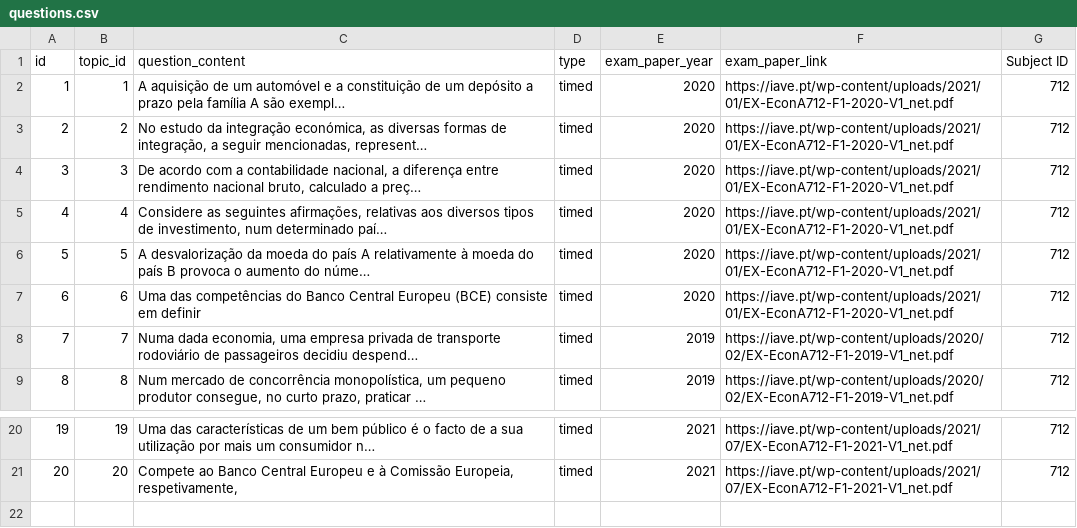
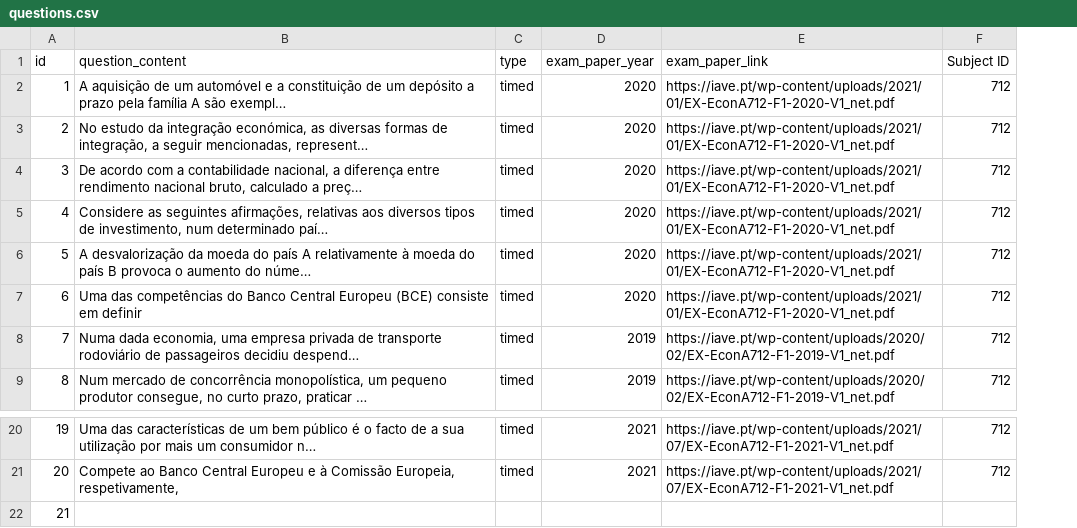
Before and after one commit to InkaOro/ENES, a CSV file: lib/seeds/questions.csv, drawn as a sheet; only a part is shown, gaps mark what is left out; long unchanged cells end in …; removed rows and columns are numbered as before the commit, all else as after; the diff names each change by its address in the sheet, - before the commit and + after, or states it on an @@ line.

```diff
--- a/lib/seeds/questions.csv
+++ b/lib/seeds/questions.csv
-column B (topic_id), rows 2-9: 1 | 2 | 3 | 4 | 5 | 6 | 7 | 8; rows 20-21: 19 | 20
+row 22: 21
```
Also changed, not shown: lib/seeds/answers.csv, 1 other file.
